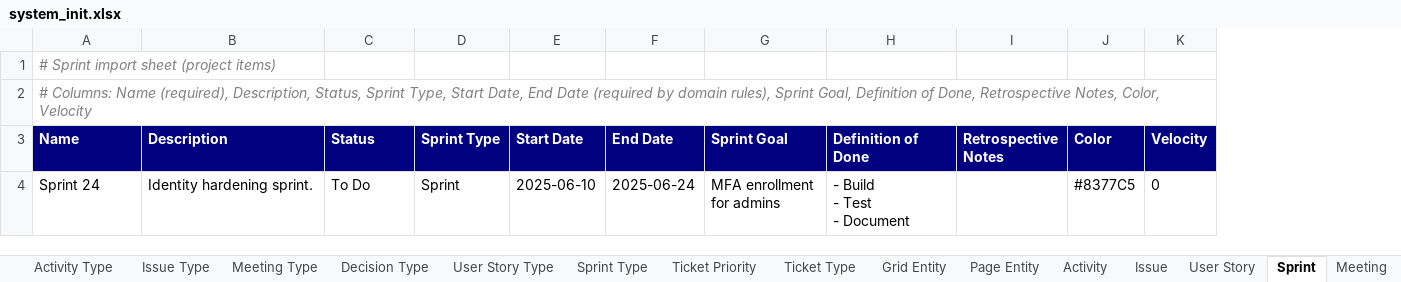
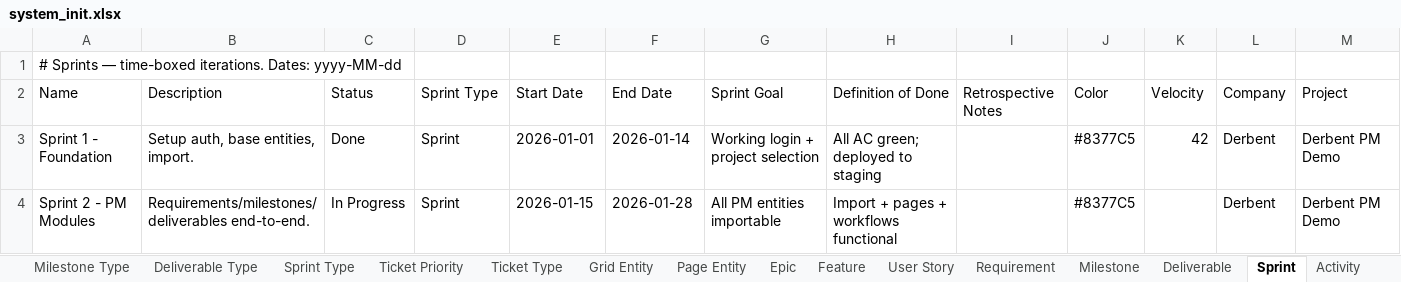
Before and after one commit to yalovali/derbent, an Excel workbook: src/main/resources/excel/system_init.xlsx, sheet Sprint, drawn as a sheet; values as stored, in another font and other column widths than the file's, no borders; removed rows and columns are numbered as before the commit, all else as after; ↵ is a line break in a cell; the diff names each change by its address in the sheet, - before the commit and + after, or states it on an @@ line.

```diff
--- a/src/main/resources/excel/system_init.xlsx (sheet Sprint)
+++ b/src/main/resources/excel/system_init.xlsx (sheet Sprint)
+sheet tab: Milestone Type
+sheet tab: Deliverable Type
+sheet tab: Epic
+sheet tab: Feature
+sheet tab: Requirement
+sheet tab: Milestone
+sheet tab: Deliverable
@@ sheet tab order changed: Milestone Type | Deliverable Type | Sprint Type | Ticket Priority | Ticket Type | Grid Entity | Page Entity | Epic | Feature | User Story | Requirement | Milestone | Deliverable | Sprint | Activity @@
+column L (Company), empty
+column M (Project), empty
-A1 (Name): # Sprint import sheet (project items)
+A1 (Name): # Sprints — time-boxed iterations. Dates: yyyy-MM-dd
@@ A1 italic: on → off, text colour: #808080 → black @@
-row 2: # Columns: Name (required), Description, Status, Sprint Type, Start Date, End Date (required by domain rules), Sprint Goal, Definition of Done, Retrospective Notes, Color, Velocity
@@ A2:K2 fill: #000080 → none, bold: on → off, text colour: #FFFFFF → black @@
-row 4: Sprint 24 | Identity hardening sprint. | To Do | Sprint | 2025-06-10 | 2025-06-24 | MFA enrollment for admins | - Build ↵ - Test ↵ - Document |  | #8377C5 | 0
+row 3: Sprint 1 - Foundation | Setup auth, base entities, import. | Done | Sprint | 2026-01-01 | 2026-01-14 | Working login + project selection | All AC green; deployed to staging |  | #8377C5 | 42 | Derbent | Derbent PM Demo
+row 4: Sprint 2 - PM Modules | Requirements/milestones/deliverables end-to-end. | In Progress | Sprint | 2026-01-15 | 2026-01-28 | All PM entities importable | Import + pages + workflows functional |  | #8377C5 |  | Derbent | Derbent PM Demo
```
Also changed, not shown: sheet Activity, sheet User Story, sheet Agile Parent Relation, sheet Page Entity, sheet Meeting, sheet Comment, 17 more sheets, other sheet tabs, 10 other files.
